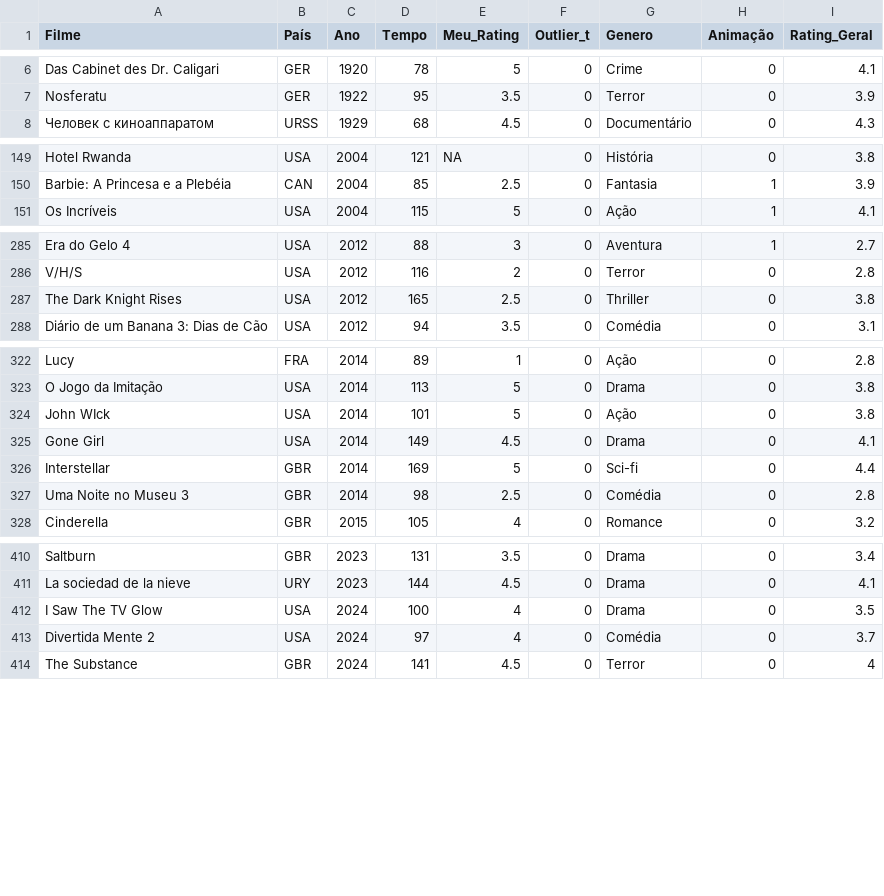
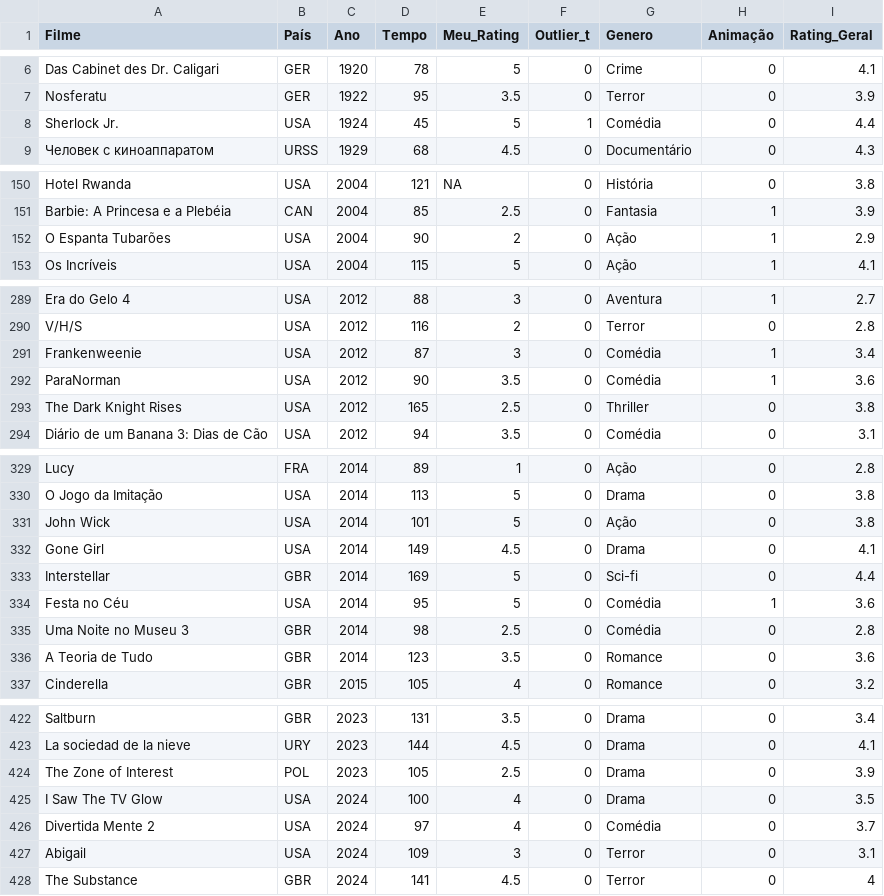
Before and after one commit to Gallicchio-Tavares/Desafio-Filmes, a CSV file: meus-filmes.csv, drawn as a sheet; only a part is shown, gaps mark what is left out; the diff covers the shown part only.

```diff
--- a/meus-filmes.csv
+++ b/meus-filmes.csv
@@ -7,2 +7,3 @@ Das Cabinet des Dr. Caligari,GER,1920,78,5,0,Crime,0,4.1
 Nosferatu,GER,1922,95,3.5,0,Terror,0,3.9
+Sherlock Jr.,USA,1924,45,5,1,Comédia,0,4.4
 Человек с киноаппаратом,URSS,1929,68,4.5,0,Documentário,0,4.3
@@ -150,2 +151,3 @@ Hotel Rwanda,USA,2004,121,NA,0,História,0,3.8
 Barbie: A Princesa e a Plebéia,CAN,2004,85,2.5,0,Fantasia,1,3.9
+O Espanta Tubarões,USA,2004,90,2,0,Ação,1,2.9
 Os Incríveis,USA,2004,115,5,0,Ação,1,4.1
@@ -286,2 +290,4 @@ Era do Gelo 4,USA,2012,88,3,0,Aventura,1,2.7
 V/H/S,USA,2012,116,2,0,Terror,0,2.8
+Frankenweenie,USA,2012,87,3,0,Comédia,1,3.4
+ParaNorman,USA,2012,90,3.5,0,Comédia,1,3.6
 The Dark Knight Rises,USA,2012,165,2.5,0,Thriller,0,3.8
@@ -323,6 +330,8 @@ Lucy,FRA,2014,89,1,0,Ação,0,2.8
 O Jogo da Imitação,USA,2014,113,5,0,Drama,0,3.8
-John WIck,USA,2014,101,5,0,Ação,0,3.8
+John Wick,USA,2014,101,5,0,Ação,0,3.8
 Gone Girl,USA,2014,149,4.5,0,Drama,0,4.1
 Interstellar,GBR,2014,169,5,0,Sci-fi,0,4.4
+Festa no Céu,USA,2014,95,5,0,Comédia,1,3.6
 Uma Noite no Museu 3,GBR,2014,98,2.5,0,Comédia,0,2.8
+A Teoria de Tudo,GBR,2014,123,3.5,0,Romance,0,3.6
 Cinderella,GBR,2015,105,4,0,Romance,0,3.2
@@ -411,4 +423,6 @@ Saltburn,GBR,2023,131,3.5,0,Drama,0,3.4
 La sociedad de la nieve,URY,2023,144,4.5,0,Drama,0,4.1
+The Zone of Interest,POL,2023,105,2.5,0,Drama,0,3.9
 I Saw The TV Glow,USA,2024,100,4,0,Drama,0,3.5
 Divertida Mente 2,USA,2024,97,4,0,Comédia,0,3.7
+Abigail,USA,2024,109,3,0,Terror,0,3.1
 The Substance,GBR,2024,141,4.5,0,Terror,0,4
```
Also changed, not shown: 6 added rows elsewhere in this file, 1 other file.
